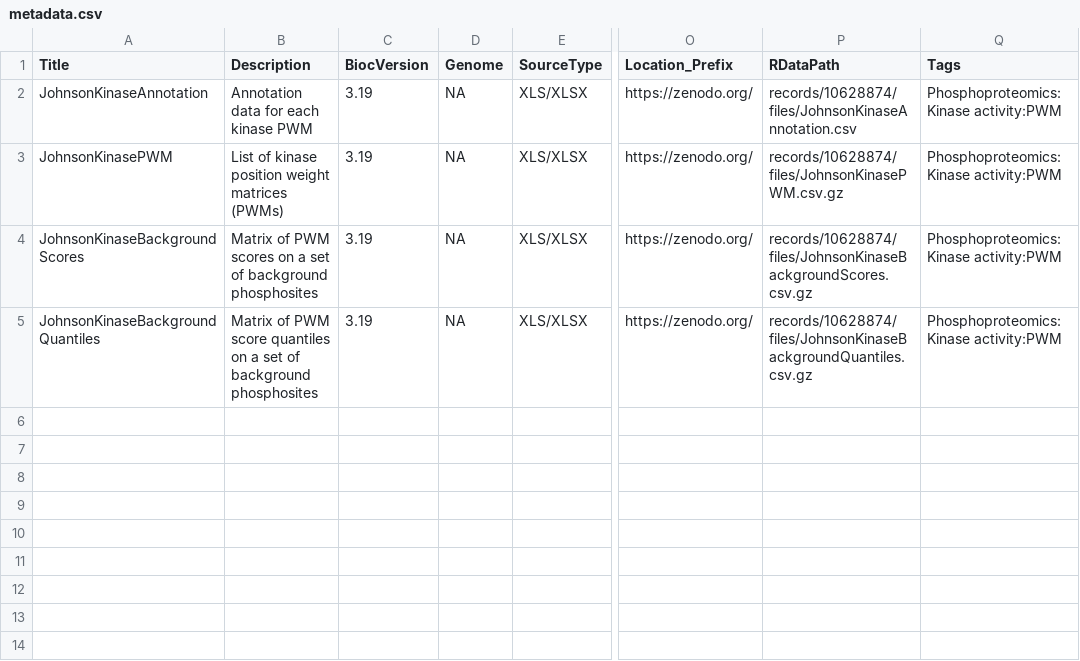
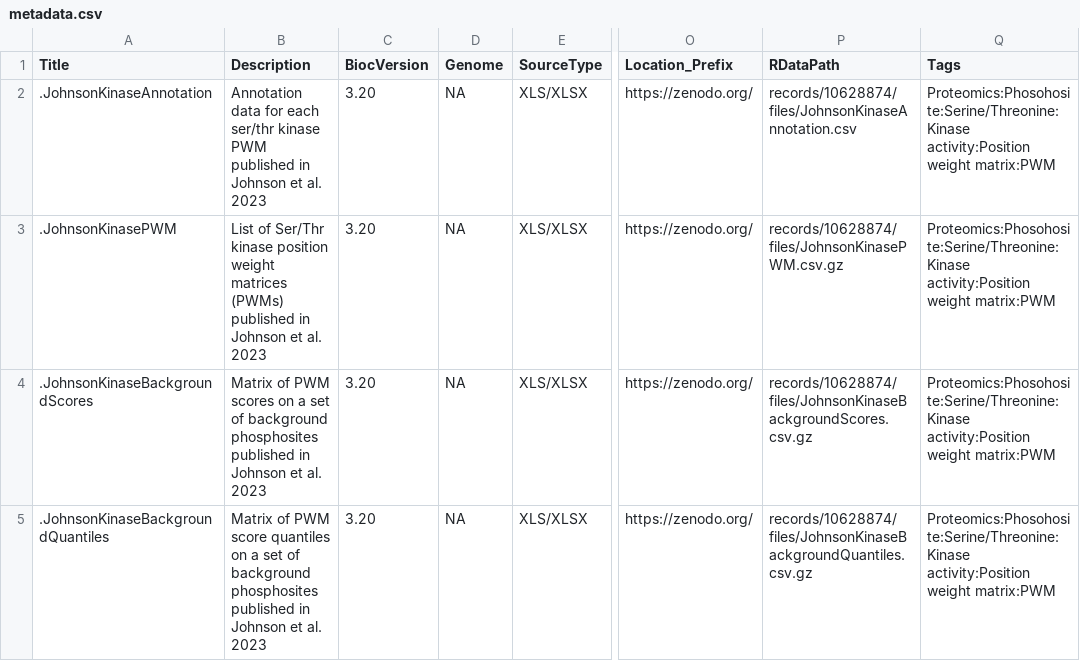
Before and after one commit to bioc/JohnsonKinaseData, a CSV file: inst/extdata/metadata.csv, drawn as a sheet; only a part is shown, gaps mark what is left out; the diff covers the shown part only; the diff names each change by its address in the sheet, - before the commit and + after, or states it on an @@ line.

Commit message:
Update metadata file to include tyrosine kinase data

```diff
--- a/inst/extdata/metadata.csv
+++ b/inst/extdata/metadata.csv
-A2 (Title): JohnsonKinaseAnnotation
+A2 (Title): .JohnsonKinaseAnnotation
-B2 (Description): …for each kinase PWM
+B2 (Description): …for each ser/thr kinase PWM published in Johnson et al. 2023
-C2:C5 (BiocVersion): 3.19
+C2:C5 (BiocVersion): 3.20
-Q2:Q5 (Tags): Phosphoproteomics:Kinase activity:PWM
+Q2:Q5 (Tags): Proteomics:Phosohosite:Serine/Threonine:Kinase activity:Position weight matrix:PWM
-A3 (Title): JohnsonKinasePWM
+A3 (Title): .JohnsonKinasePWM
-B3 (Description): List of kinase position weight matrices (PWMs)
+B3 (Description): List of Ser/Thr kinase position weight matrices (PWMs) published in Johnson et al. 2023
-A4 (Title): JohnsonKinaseBackgroundScores
+A4 (Title): .JohnsonKinaseBackgroundScores
-B4 (Description): …background phosphosites
+B4 (Description): …background phosphosites published in Johnson et al. 2023
-A5 (Title): JohnsonKinaseBackgroundQuantiles
+A5 (Title): .JohnsonKinaseBackgroundQuantiles
-B5 (Description): …background phosphosites
+B5 (Description): …background phosphosites published in Johnson et al. 2023
```
Also changed, not shown: 4 added rows elsewhere in this file, 1 other file.
